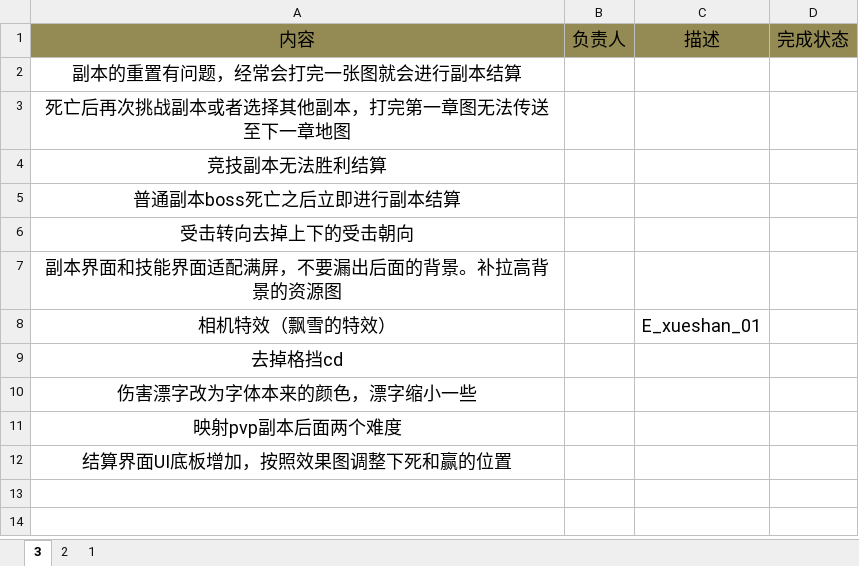
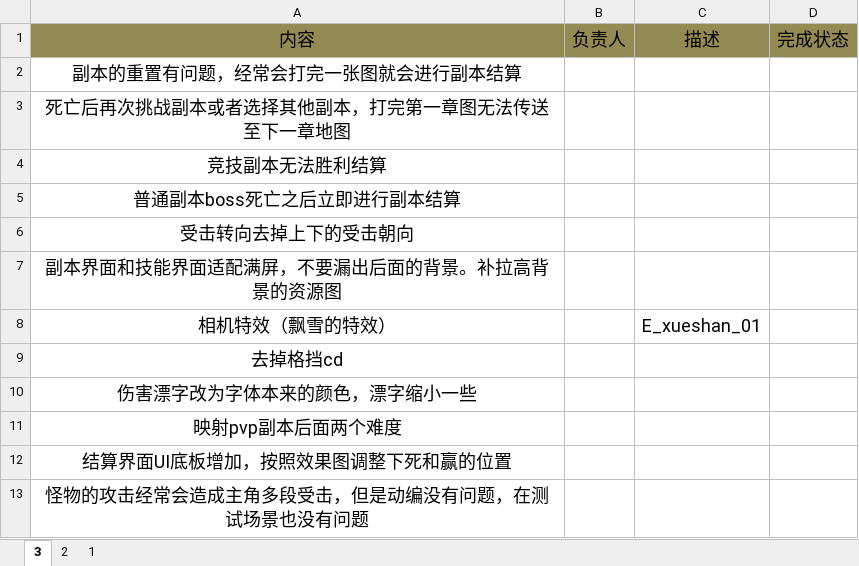
Before and after one commit to lllllgb/ActDemo, an Excel workbook: 策划文档/版本进度/bug收集.xlsx, sheet 3, drawn as a sheet; values as stored, in another font and other column widths than the file's, no borders; the diff names each change by its address in the sheet, - before the commit and + after, or states it on an @@ line.

```diff
--- a/策划文档/版本进度/bug收集.xlsx (sheet 3)
+++ b/策划文档/版本进度/bug收集.xlsx (sheet 3)
+row 13: 怪物的攻击经常会造成主角多段受击，但是动编没有问题，在测试场景也没有问题
```
Also changed, not shown: Client/配置表/excels/SkillAttrBase.xlsx, 1 other file.
